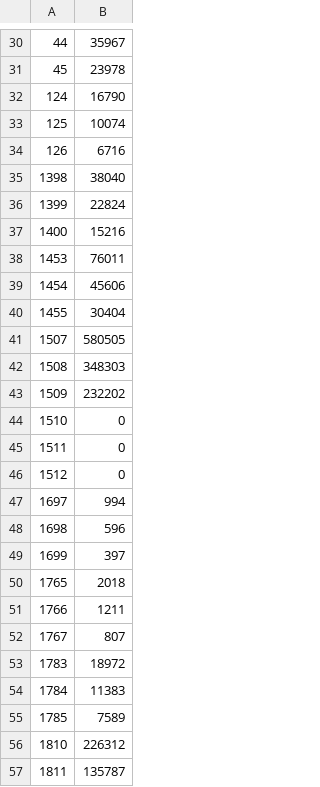
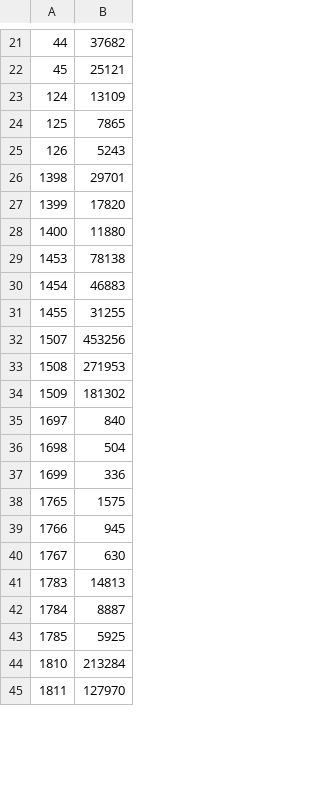
Before and after one commit to OsmosisIncentivesCommittee/OsmoIncentives, a CSV file: data/new_gauges.csv, drawn as a sheet; only a part is shown, gaps mark what is left out; the diff covers the shown part only.

```diff
--- a/data/new_gauges.csv
+++ b/data/new_gauges.csv
@@ -30,28 +21,25 @@
-44,35967
-45,23978
-124,16790
-125,10074
-126,6716
-1398,38040
-1399,22824
-1400,15216
-1453,76011
-1454,45606
-1455,30404
-1507,580505
-1508,348303
-1509,232202
-1510,0
-1511,0
-1512,0
-1697,994
-1698,596
-1699,397
-1765,2018
-1766,1211
-1767,807
-1783,18972
-1784,11383
-1785,7589
-1810,226312
-1811,135787
+44,37682
+45,25121
+124,13109
+125,7865
+126,5243
+1398,29701
+1399,17820
+1400,11880
+1453,78138
+1454,46883
+1455,31255
+1507,453256
+1508,271953
+1509,181302
+1697,840
+1698,504
+1699,336
+1765,1575
+1766,945
+1767,630
+1783,14813
+1784,8887
+1785,5925
+1810,213284
+1811,127970
```
Also changed, not shown: 3 added rows, 15 removed rows and 110 edited cells elsewhere in this file, data/incentives.csv, 1 other file.
